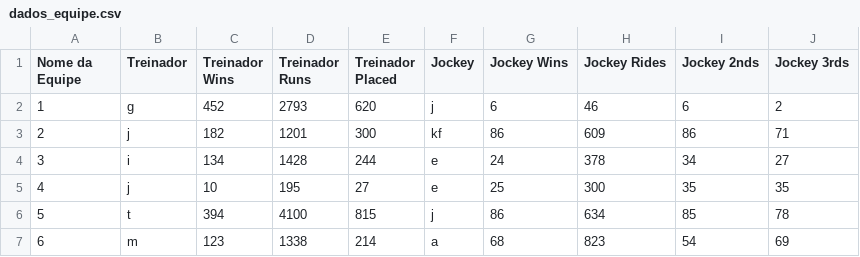
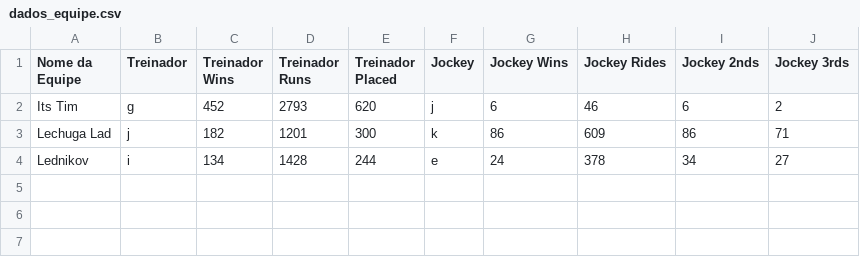
Before and after one commit to vbautistacode/app, a CSV file: dados_equipe.csv, drawn as a sheet.

Commit message:
Atualizando dados_equipe.csv via API

```diff
--- a/dados_equipe.csv
+++ b/dados_equipe.csv
@@ -1,7 +1,4 @@
 Nome da Equipe,Treinador,Treinador Wins,Treinador Runs,Treinador Placed,Jockey,Jockey Wins,Jockey Rides,Jockey 2nds,Jockey 3rds
-1,g,452,2793,620,j,6,46,6,2
-2,j,182,1201,300,kf,86,609,86,71
-3,i,134,1428,244,e,24,378,34,27
-4,j,10,195,27,e,25,300,35,35
-5,t,394,4100,815,j,86,634,85,78
-6,m,123,1338,214,a,68,823,54,69
+Its Tim,g,452,2793,620,j,6,46,6,2
+Lechuga Lad,j,182,1201,300,k,86,609,86,71
+Lednikov,i,134,1428,244,e,24,378,34,27
```
